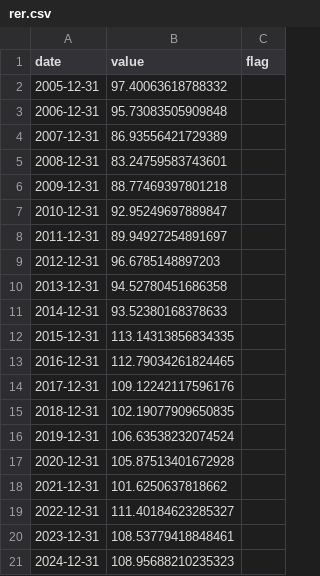
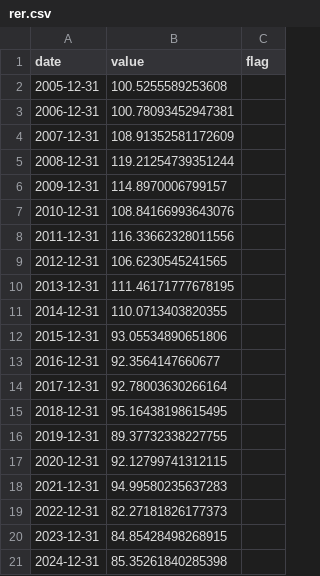
Before and after one commit to peha21ac/Country-Dashboard, a CSV file: data/rer.csv, drawn as a sheet.

```diff
--- a/data/rer.csv
+++ b/data/rer.csv
@@ -1,21 +1,21 @@
 date,value,flag
-2005-12-31,97.40063618788332,
-2006-12-31,95.73083505909848,
-2007-12-31,86.93556421729389,
-2008-12-31,83.24759583743601,
-2009-12-31,88.77469397801218,
-2010-12-31,92.95249697889847,
-2011-12-31,89.94927254891697,
-2012-12-31,96.6785148897203,
-2013-12-31,94.52780451686358,
-2014-12-31,93.52380168378633,
-2015-12-31,113.14313856834335,
-2016-12-31,112.79034261824465,
-2017-12-31,109.12242117596176,
-2018-12-31,102.19077909650835,
-2019-12-31,106.63538232074524,
-2020-12-31,105.87513401672928,
-2021-12-31,101.6250637818662,
-2022-12-31,111.40184623285327,
-2023-12-31,108.53779418848461,
-2024-12-31,108.95688210235323,
+2005-12-31,100.5255589253608,
+2006-12-31,100.78093452947381,
+2007-12-31,108.91352581172609,
+2008-12-31,119.21254739351244,
+2009-12-31,114.8970006799157,
+2010-12-31,108.84166993643076,
+2011-12-31,116.33662328011556,
+2012-12-31,106.6230545241565,
+2013-12-31,111.46171777678195,
+2014-12-31,110.0713403820355,
+2015-12-31,93.05534890651806,
+2016-12-31,92.3564147660677,
+2017-12-31,92.78003630266164,
+2018-12-31,95.16438198615495,
+2019-12-31,89.37732338227755,
+2020-12-31,92.12799741312115,
+2021-12-31,94.99580235637283,
+2022-12-31,82.27181826177373,
+2023-12-31,84.85428498268915,
+2024-12-31,85.35261840285398,
```
Also changed, not shown: 1 other file.
